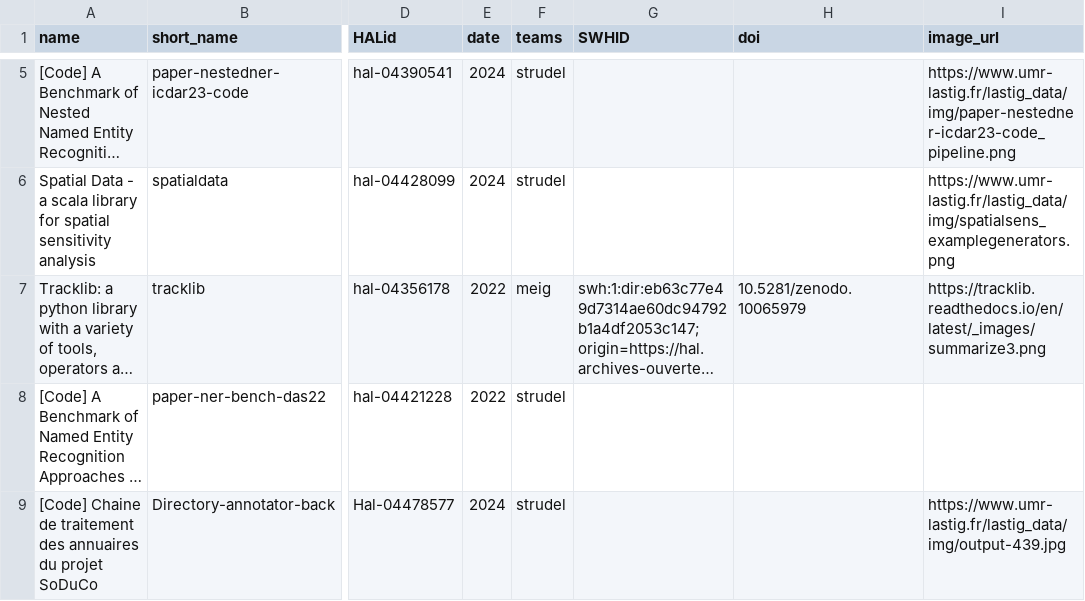
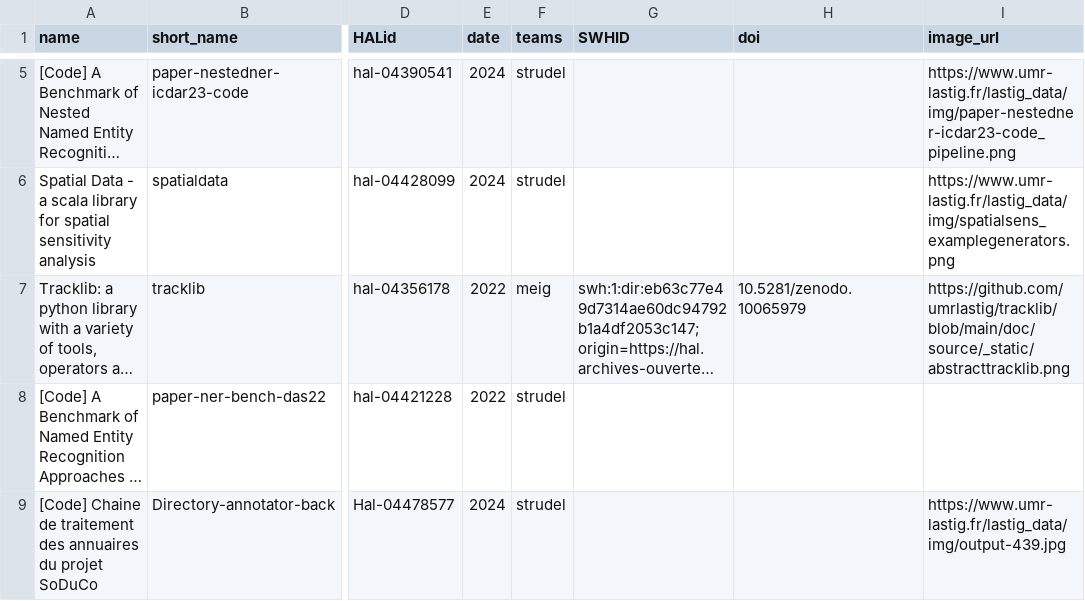
Before and after one commit to umrlastig/umrlastig.github.io, a CSV file: src/data/software.csv, drawn as a sheet; only a part is shown, gaps mark what is left out; long unchanged cells end in …; the diff names each change by its address in the sheet, - before the commit and + after, or states it on an @@ line.

Commit message:
lien vers image de tracklib

```diff
--- a/src/data/software.csv
+++ b/src/data/software.csv
-I7 (image_url): https://tracklib.readthedocs.io/en/latest/_images/summarize3.png
+I7 (image_url): https://github.com/umrlastig/tracklib/blob/main/doc/source/_static/abstracttracklib.png
```
